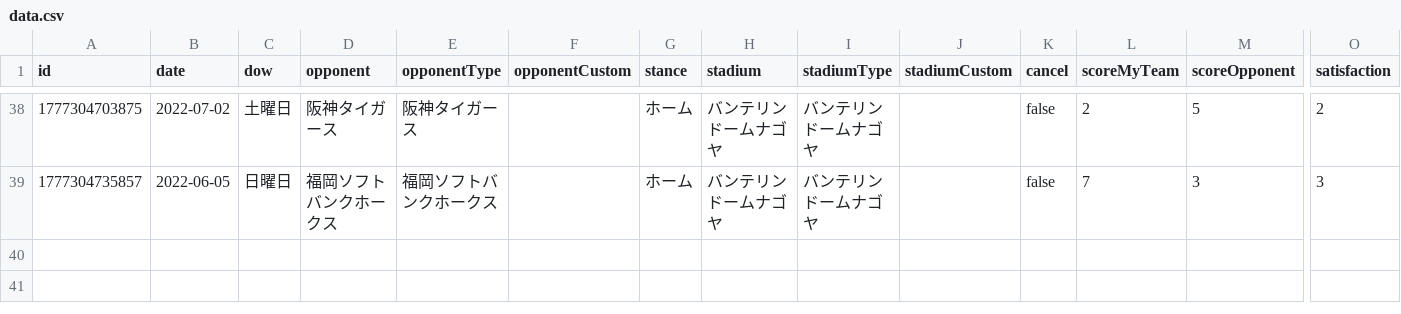
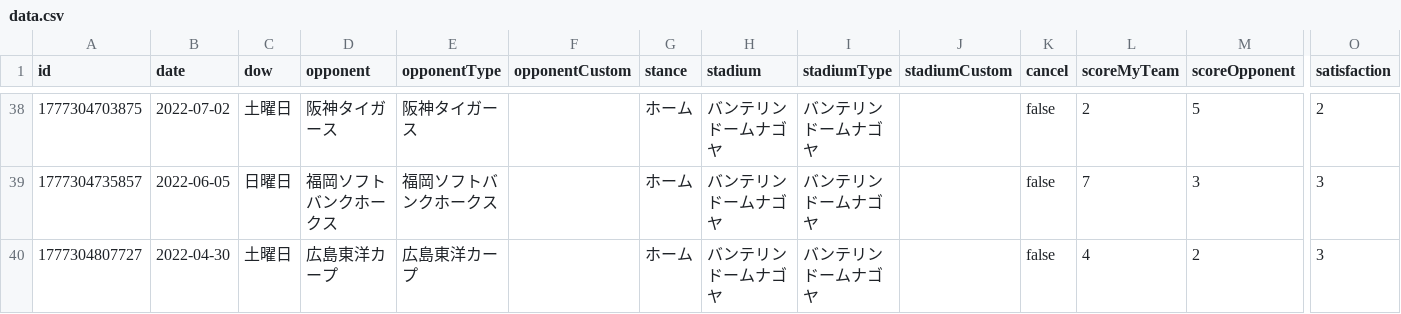
Before and after one commit to TakeshiAihara/baseball_record, a CSV file: data/data.csv, drawn as a sheet; only a part is shown, gaps mark what is left out; rows hold the shown columns only; the diff names each change by its address in the sheet, - before the commit and + after, or states it on an @@ line.

Commit message:
[Baseball App] Add record

```diff
--- a/data/data.csv
+++ b/data/data.csv
+row 40: 1777304807727 | 2022-04-30 | 土曜日 | 広島東洋カープ | 広島東洋カープ |  | ホーム | バンテリンドームナゴヤ | バンテリンドームナゴヤ |  | false | 4 | 2 | 3
```
